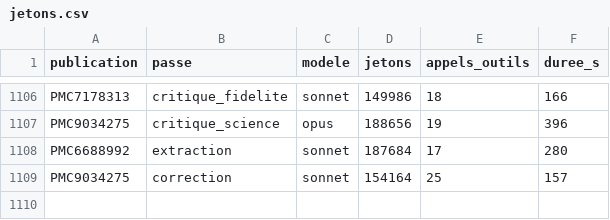
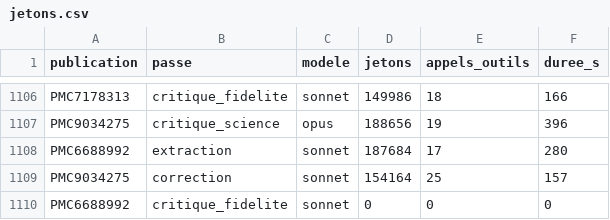
Before and after one commit to TerryChauvin/synthgraph-multi-agent-cloud, a CSV file: audits/jetons.csv, drawn as a sheet; only a part is shown, gaps mark what is left out.

```diff
--- a/audits/jetons.csv
+++ b/audits/jetons.csv
@@ -1109 +1109,2 @@ PMC6688992,extraction,sonnet,187684,17,280
 PMC9034275,correction,sonnet,154164,25,157
+PMC6688992,critique_fidelite,sonnet,0,0,0
```
Also changed, not shown: 3 other files.
